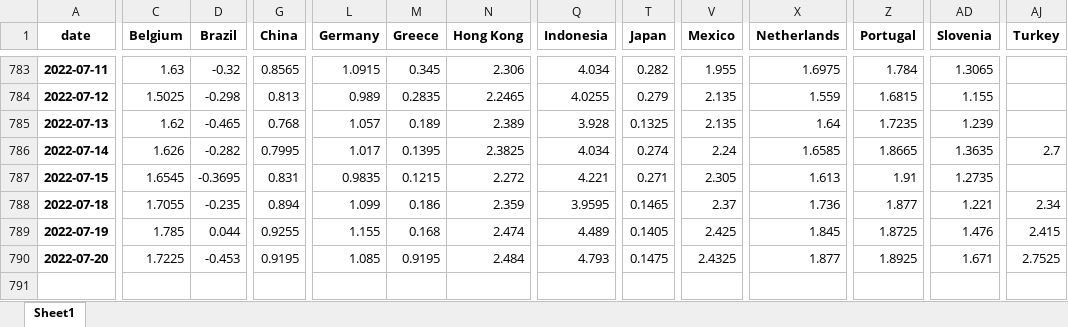
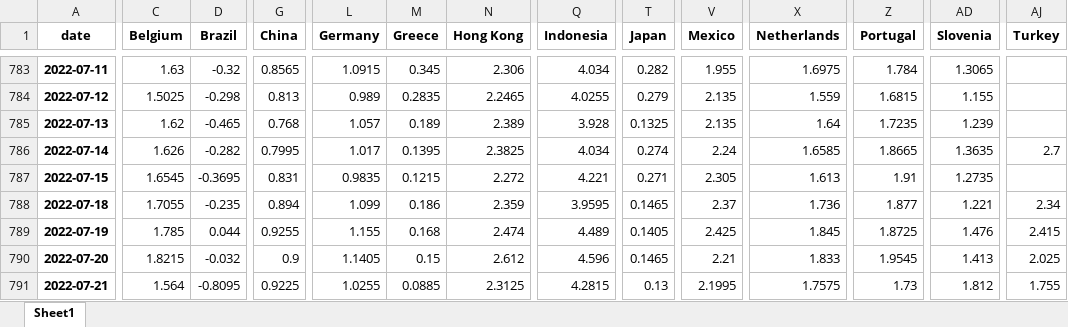
Before and after one commit to cober-data/curvature_database, an Excel workbook: database_short_5y.xlsx, sheet Sheet1, drawn as a sheet; only a part is shown, gaps mark what is left out; values as stored, in another font and other column widths than the file's, no borders; rows hold the shown columns only; the diff covers the shown part only; the diff names each change by its address in the sheet, - before the commit and + after, or states it on an @@ line.

```diff
--- a/database_short_5y.xlsx (sheet Sheet1)
+++ b/database_short_5y.xlsx (sheet Sheet1)
-C790 (Belgium): 1.7225
+C790 (Belgium): 1.8215
-D790 (Brazil): -0.453
+D790 (Brazil): -0.032
-G790 (China): 0.9195
+G790 (China): 0.9
-L790 (Germany): 1.085
+L790 (Germany): 1.1405
-M790 (Greece): 0.9195
+M790 (Greece): 0.15
-N790 (Hong Kong): 2.484
+N790 (Hong Kong): 2.612
-Q790 (Indonesia): 4.793
+Q790 (Indonesia): 4.596
-T790 (Japan): 0.1475
+T790 (Japan): 0.1465
-V790 (Mexico): 2.4325
+V790 (Mexico): 2.21
-X790 (Netherlands): 1.877
+X790 (Netherlands): 1.833
-Z790 (Portugal): 1.8925
+Z790 (Portugal): 1.9545
-AD790 (Slovenia): 1.671
+AD790 (Slovenia): 1.413
-AJ790 (Turkey): 2.7525
+AJ790 (Turkey): 2.025
+row 791: 2022-07-21 | 1.564 | -0.8095 | 0.9225 | 1.0255 | 0.0885 | 2.3125 | 4.2815 | 0.13 | 2.1995 | 1.7575 | 1.73 | 1.812 | 1.755
```
Also changed, not shown: 1 edited cell elsewhere in this sheet, Bonds_France.xlsx, Bonds_Germany.xlsx, 39 other files.
